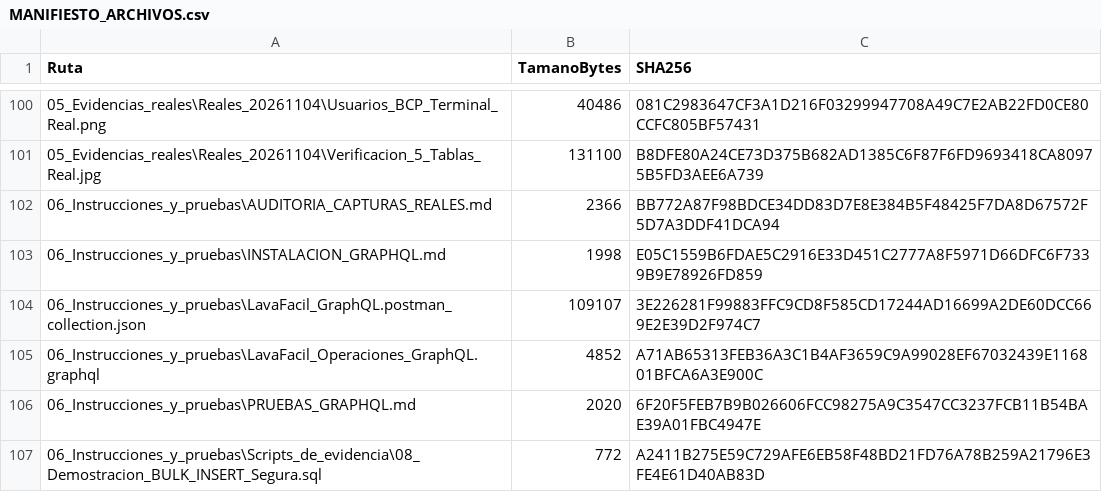
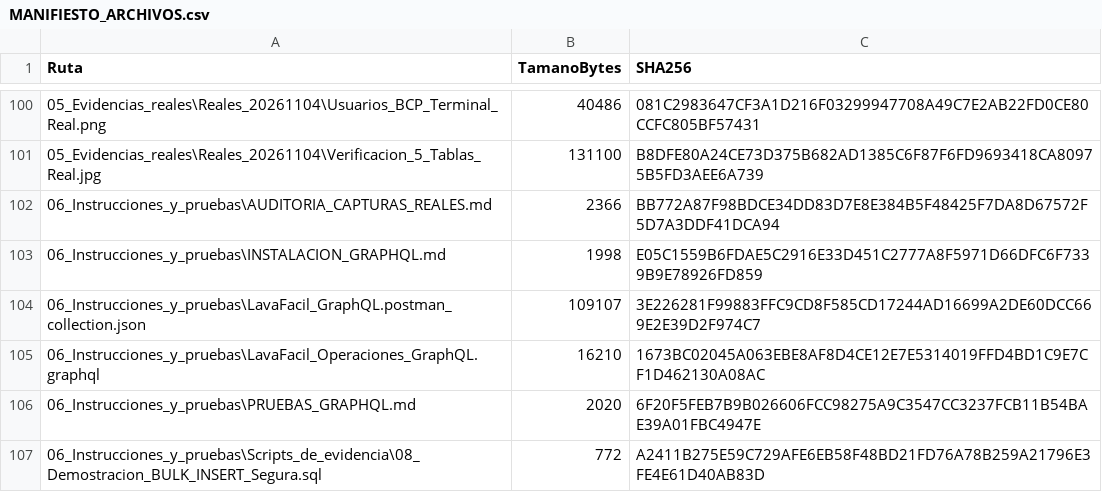
Before and after one commit to Ramses573/LavaFacil, a CSV file: ENTREGA_PROYECTO_2/MANIFIESTO_ARCHIVOS.csv, drawn as a sheet; only a part is shown, gaps mark what is left out.

```diff
--- a/ENTREGA_PROYECTO_2/MANIFIESTO_ARCHIVOS.csv
+++ b/ENTREGA_PROYECTO_2/MANIFIESTO_ARCHIVOS.csv
@@ -104,3 +104,3 @@
 "06_Instrucciones_y_pruebas\LavaFacil_GraphQL.postman_collection.json","109107","3E226281F99883FFC9CD8F585CD17244AD16699A2DE60DCC669E2E39D2F974C7"
-"06_Instrucciones_y_pruebas\LavaFacil_Operaciones_GraphQL.graphql","4852","A71AB65313FEB36A3C1B4AF3659C9A99028EF67032439E116801BFCA6A3E900C"
+"06_Instrucciones_y_pruebas\LavaFacil_Operaciones_GraphQL.graphql","16210","1673BC02045A063EBE8AF8D4CE12E7E5314019FFD4BD1C9E7CF1D462130A08AC"
 "06_Instrucciones_y_pruebas\PRUEBAS_GRAPHQL.md","2020","6F20F5FEB7B9B026606FCC98275A9C3547CC3237FCB11B54BAE39A01FBC4947E"
```
Also changed, not shown: 4 other files.
